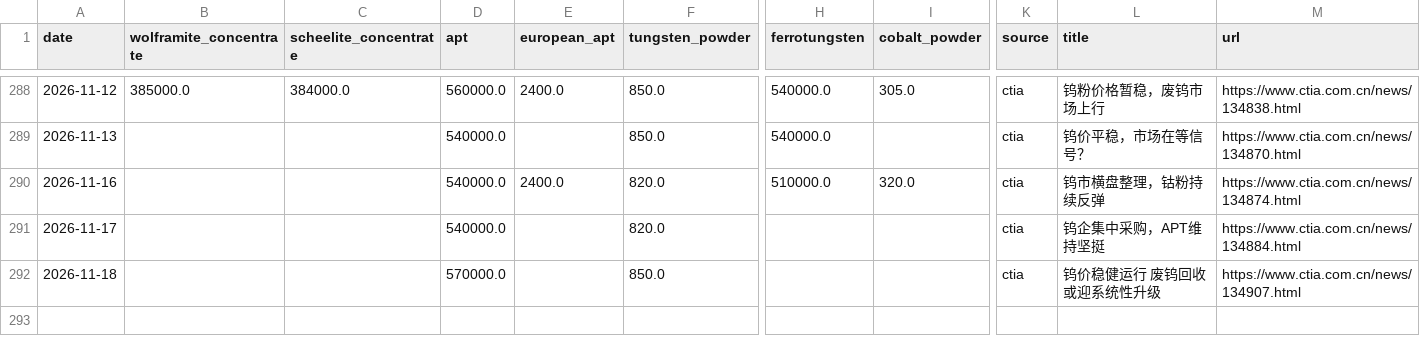
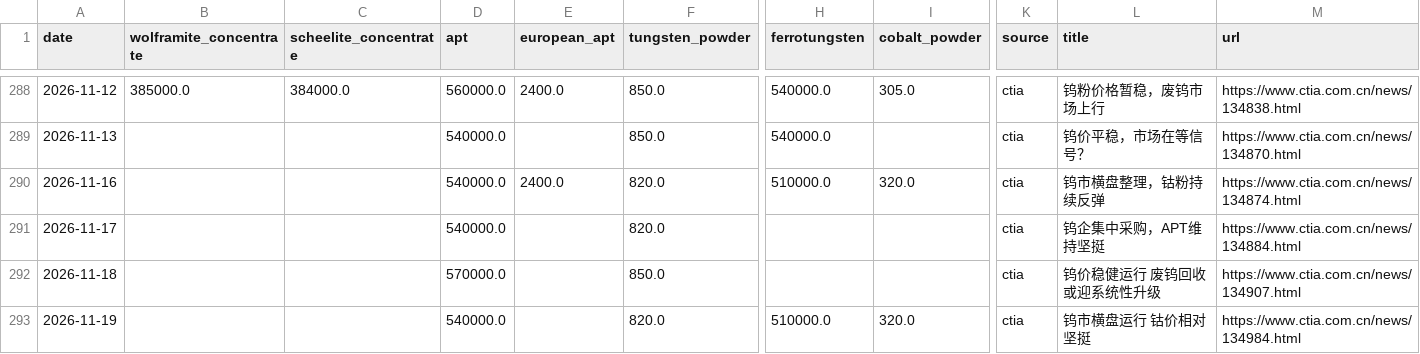
Before and after one commit to Henrywzh/alternative-data, a CSV file: data/raw/minerals_signal_data/tungsten_chinatungsten.csv, drawn as a sheet; only a part is shown, gaps mark what is left out; rows hold the shown columns only; the diff names each change by its address in the sheet, - before the commit and + after, or states it on an @@ line.

```diff
--- a/data/raw/minerals_signal_data/tungsten_chinatungsten.csv
+++ b/data/raw/minerals_signal_data/tungsten_chinatungsten.csv
+row 293: 2026-11-19 |  |  | 540000.0 |  | 820.0 | 510000.0 | 320.0 | ctia | 钨市横盘运行 钴价相对坚挺 | https://www.ctia.com.cn/news/134984.html
```
Also changed, not shown: 1 other file.
